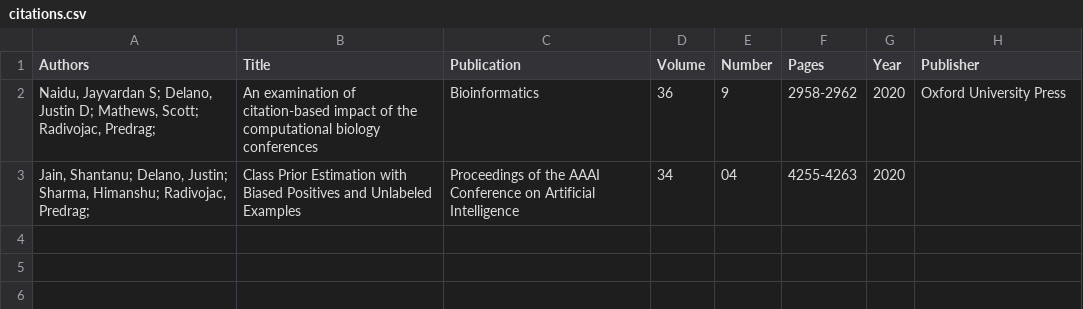
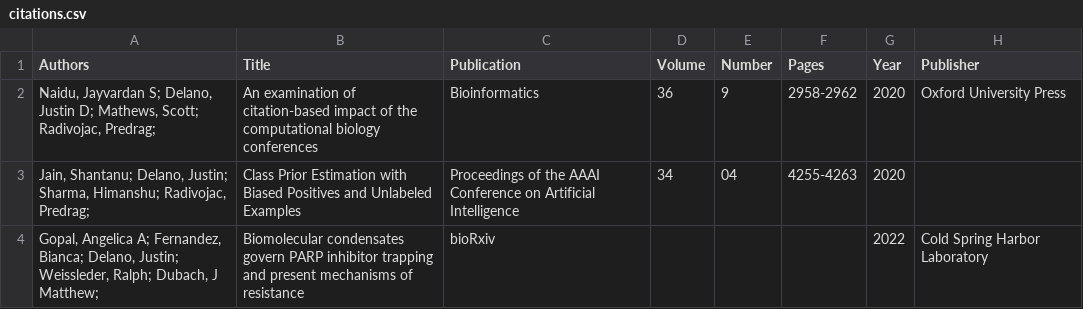
Before and after one commit to justin-delano/justindelano.github.io, a CSV file: _data/citations.csv, drawn as a sheet; the diff names each change by its address in the sheet, - before the commit and + after, or states it on an @@ line.

Commit message:
About me, CV, publication split

```diff
--- a/_data/citations.csv
+++ b/_data/citations.csv
+row 4: Gopal, Angelica A; Fernandez, Bianca; Delano, Justin; Weissleder, Ralph; Dubach, J Matthew; | Biomolecular condensates govern PARP inhibitor trapping and present mechanisms of resistance | bioRxiv |  |  |  | 2022 | Cold Spring Harbor Laboratory
```
Also changed, not shown: 5 other files.
